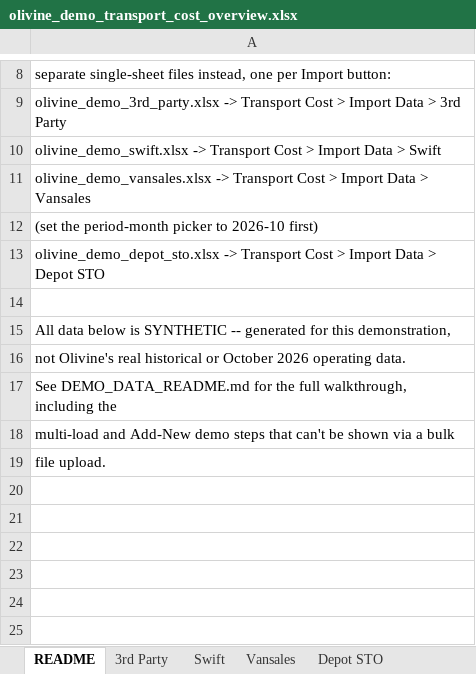
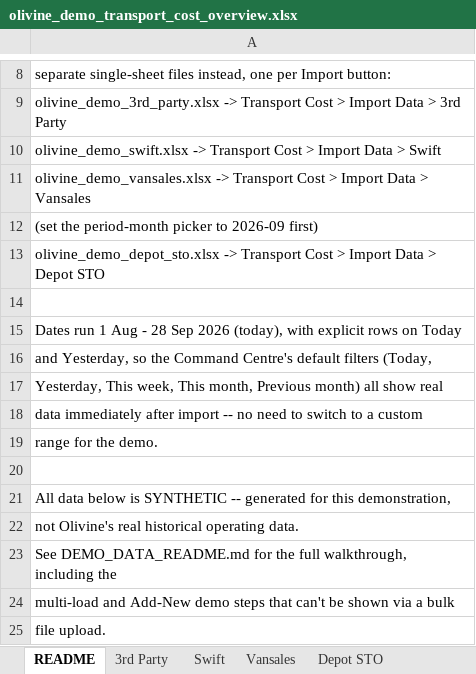
Before and after one commit to fredtinotenda3/Fleet, an Excel workbook: demo-data/olivine_demo_transport_cost_overview.xlsx, sheet README, drawn as a sheet; only a part is shown, gaps mark what is left out; values as stored, in another font and other column widths than the file's, no borders; addresses are those after the commit; the diff names each change by its address in the sheet, - before the commit and + after, or states it on an @@ line.

Commit message:
feat: Sample data for olivine

```diff
--- a/demo-data/olivine_demo_transport_cost_overview.xlsx (sheet README)
+++ b/demo-data/olivine_demo_transport_cost_overview.xlsx (sheet README)
-A12: …picker to 2026-10 first)
+A12: …picker to 2026-09 first)
+row 15: Dates run 1 Aug - 28 Sep 2026 (today), with explicit rows on Today
+row 16: and Yesterday, so the Command Centre's default filters (Today,
+row 17: Yesterday, This week, This month, Previous month) all show real
+row 18: data immediately after import -- no need to switch to a custom
+row 19: range for the demo.
+row 20: (empty)
-A22: …real historical or October 2026 operating data.
+A22: …real historical operating data.
```
Also changed, not shown: sheet Swift, sheet 3rd Party, sheet Vansales, sheet Depot STO, demo-data/olivine_demo_3rd_party.xlsx, demo-data/olivine_demo_depot_sto.xlsx, 7 other files.
